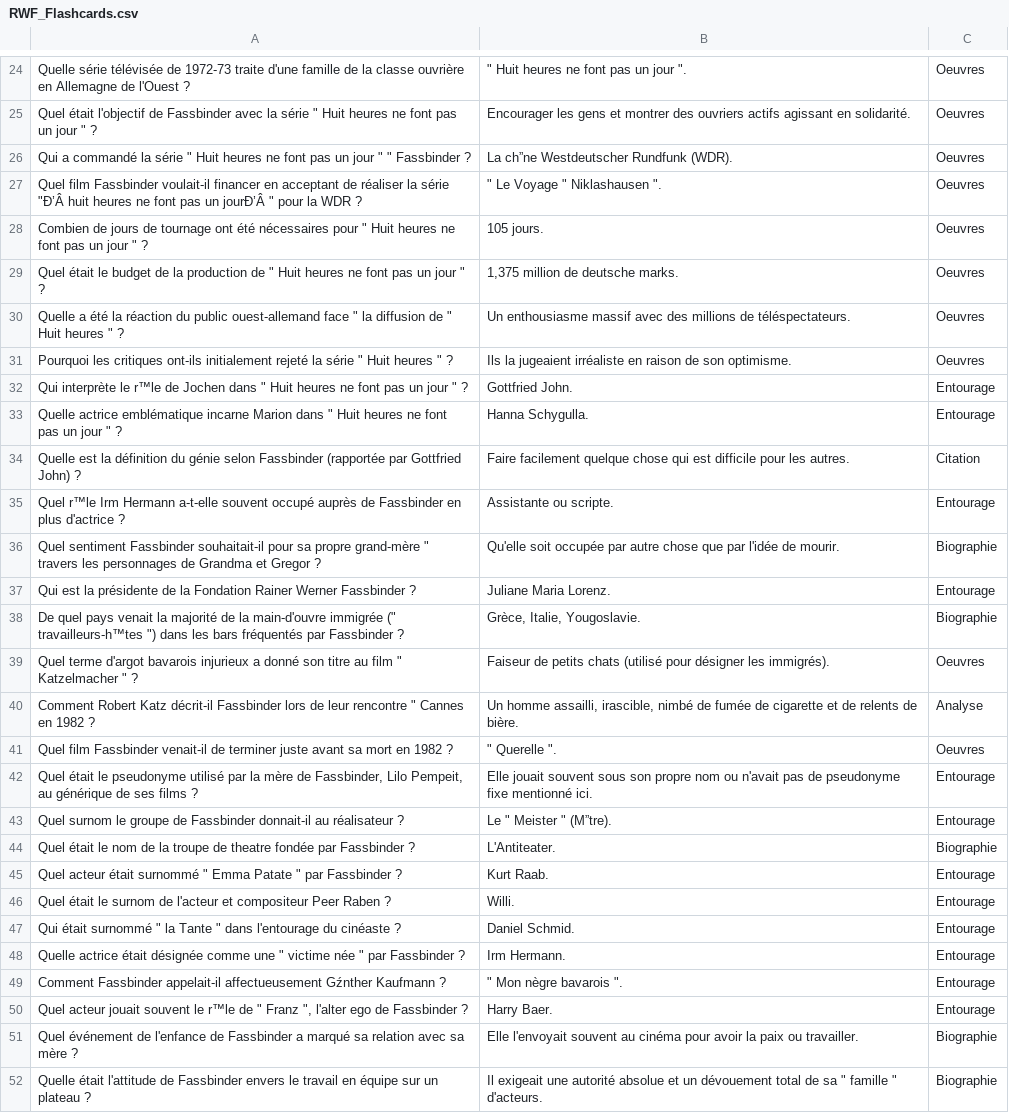
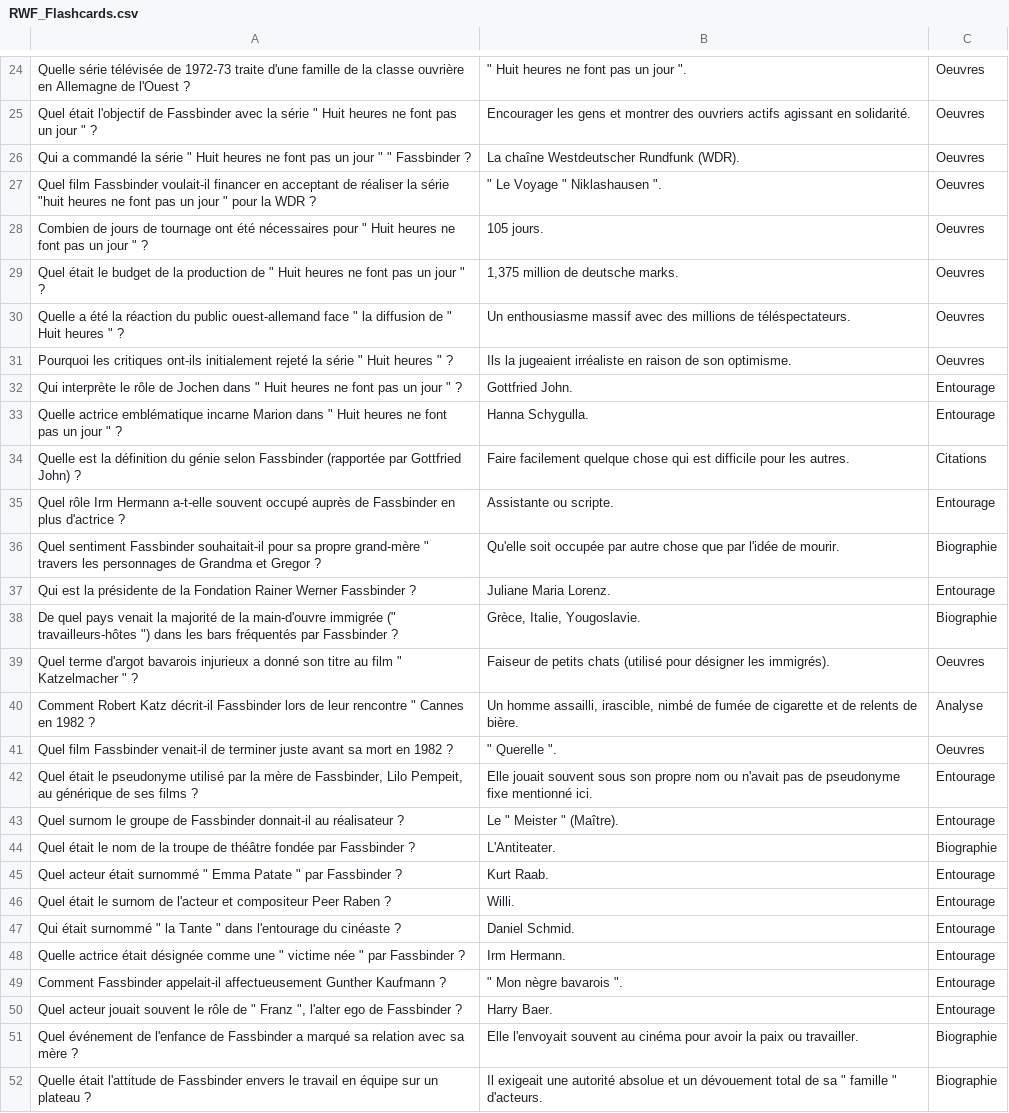
Before and after one commit to Fhammerli/Frise-Fassbinder, a CSV file: RWF_Flashcards.csv, drawn as a sheet; only a part is shown, gaps mark what is left out; the diff covers the shown part only.

Commit message:
Add files via upload

```diff
--- a/RWF_Flashcards.csv
+++ b/RWF_Flashcards.csv
@@ -25,4 +25,4 @@ Quelle série télévisée de 1972-73 traite d'une famille de la classe ouvrièr
 "Quel était l'objectif de Fassbinder avec la série "" Huit heures ne font pas un jour "" ?";Encourager les gens et montrer des ouvriers actifs agissant en solidarité.;Oeuvres
-"Qui a commandé la série "" Huit heures ne font pas un jour "" "" Fassbinder ?";La ch”ne Westdeutscher Rundfunk (WDR).;Oeuvres
-"Quel film Fassbinder voulait-il financer en acceptant de réaliser la série ""Đ’Â huit heures ne font pas un jourĐ’Â ""  pour la WDR ?";""" Le Voyage "" Niklashausen "".";Oeuvres
+"Qui a commandé la série "" Huit heures ne font pas un jour "" "" Fassbinder ?";La chaîne Westdeutscher Rundfunk (WDR).;Oeuvres
+"Quel film Fassbinder voulait-il financer en acceptant de réaliser la série ""huit heures ne font pas un jour ""  pour la WDR ?";""" Le Voyage "" Niklashausen "".";Oeuvres
 "Combien de jours de tournage ont été nécessaires pour "" Huit heures ne font pas un jour "" ?";105 jours.;Oeuvres
@@ -31,9 +31,9 @@ Quelle série télévisée de 1972-73 traite d'une famille de la classe ouvrièr
 "Pourquoi les critiques ont-ils initialement rejeté la série "" Huit heures "" ?";Ils la jugeaient irréaliste en raison de son optimisme.;Oeuvres
-"Qui interprète le r™le de Jochen dans "" Huit heures ne font pas un jour "" ?";Gottfried John.;Entourage
+"Qui interprète le rôle de Jochen dans "" Huit heures ne font pas un jour "" ?";Gottfried John.;Entourage
 "Quelle actrice emblématique incarne Marion dans "" Huit heures ne font pas un jour "" ?";Hanna Schygulla.;Entourage
-Quelle est la définition du génie selon Fassbinder (rapportée par Gottfried John) ?;Faire facilement quelque chose qui est difficile pour les autres.;Citation
-Quel r™le Irm Hermann a-t-elle souvent occupé auprès de Fassbinder en plus d'actrice ?;Assistante ou scripte.;Entourage
+Quelle est la définition du génie selon Fassbinder (rapportée par Gottfried John) ?;Faire facilement quelque chose qui est difficile pour les autres.;Citations
+Quel rôle Irm Hermann a-t-elle souvent occupé auprès de Fassbinder en plus d'actrice ?;Assistante ou scripte.;Entourage
 "Quel sentiment Fassbinder souhaitait-il pour sa propre grand-mère "" travers les personnages de Grandma et Gregor ?";Qu'elle soit occupée par autre chose que par l'idée de mourir.;Biographie
 Qui est la présidente de la Fondation Rainer Werner Fassbinder ?;Juliane Maria Lorenz.;Entourage
-"De quel pays venait la majorité de la main-d'ouvre immigrée ("" travailleurs-h™tes "") dans les bars fréquentés par Fassbinder ?";Grèce, Italie, Yougoslavie.;Biographie
+"De quel pays venait la majorité de la main-d'ouvre immigrée ("" travailleurs-hôtes "") dans les bars fréquentés par Fassbinder ?";Grèce, Italie, Yougoslavie.;Biographie
 "Quel terme d'argot bavarois injurieux a donné son titre au film "" Katzelmacher "" ?";Faiseur de petits chats (utilisé pour désigner les immigrés).;Oeuvres
@@ -42,4 +42,4 @@ Quel film Fassbinder venait-il de terminer juste avant sa mort en 1982 ?;""" Que
 Quel était le pseudonyme utilisé par la mère de Fassbinder, Lilo Pempeit, au générique de ses films ?;Elle jouait souvent sous son propre nom ou n'avait pas de pseudonyme fixe mentionné ici.;Entourage
-Quel surnom le groupe de Fassbinder donnait-il au réalisateur ?;"Le "" Meister "" (M”tre).";Entourage
-Quel était le nom de la troupe de theatre fondée par Fassbinder ?;L'Antiteater.;Biographie
+Quel surnom le groupe de Fassbinder donnait-il au réalisateur ?;"Le "" Meister "" (Maître).";Entourage
+Quel était le nom de la troupe de théâtre fondée par Fassbinder ?;L'Antiteater.;Biographie
 "Quel acteur était surnommé "" Emma Patate "" par Fassbinder ?";Kurt Raab.;Entourage
@@ -48,4 +48,4 @@ Quel était le surnom de l'acteur et compositeur Peer Raben ?;Willi.;Entourage
 "Quelle actrice était désignée comme une "" victime née "" par Fassbinder ?";Irm Hermann.;Entourage
-Comment Fassbinder appelait-il affectueusement Gźnther Kaufmann ?;""" Mon nègre bavarois "".";Entourage
-"Quel acteur jouait souvent le r™le de "" Franz "", l'alter ego de Fassbinder ?";Harry Baer.;Entourage
+Comment Fassbinder appelait-il affectueusement Gunther Kaufmann ?;""" Mon nègre bavarois "".";Entourage
+"Quel acteur jouait souvent le rôle de "" Franz "", l'alter ego de Fassbinder ?";Harry Baer.;Entourage
 Quel événement de l'enfance de Fassbinder a marqué sa relation avec sa mère ?;Elle l'envoyait souvent au cinéma pour avoir la paix ou travailler.;Biographie
```
Also changed, not shown: 32 added rows, 32 removed rows and 23 edited cells elsewhere in this file.
